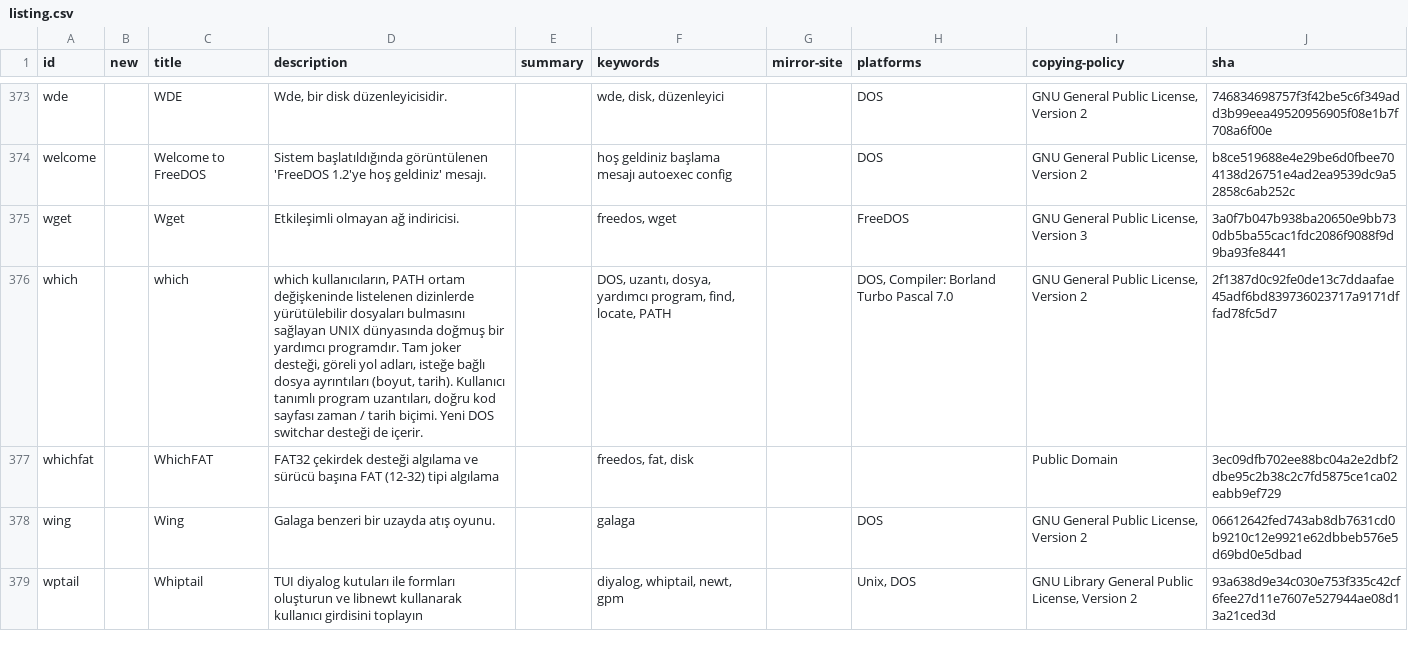
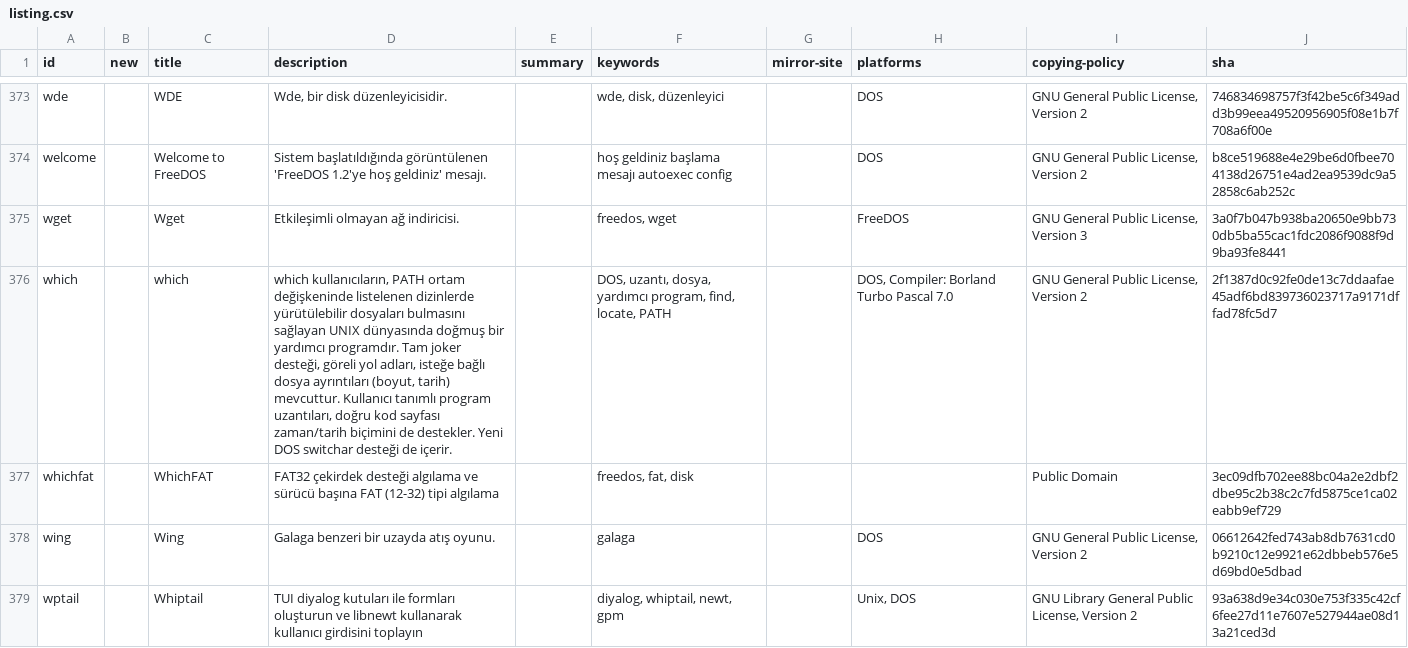
Before and after one commit to shidel/fd-nls, a CSV file: packages/tr/utf-8/listing.csv, drawn as a sheet; only a part is shown, gaps mark what is left out; the diff covers the shown part only; the diff names each change by its address in the sheet, - before the commit and + after, or states it on an @@ line.

```diff
--- a/packages/tr/utf-8/listing.csv
+++ b/packages/tr/utf-8/listing.csv
-D376 (description): …ayrıntıları (boyut, tarih). Kullanıcı tanımlı program uzantıları, doğru kod sayfası zaman / tarih biçimi. Yeni DOS…
+D376 (description): …ayrıntıları (boyut, tarih) mevcuttur. Kullanıcı tanımlı program uzantıları, doğru kod sayfası zaman/tarih biçimini de destekler. Yeni DOS…
```
Also changed, not shown: 10 edited cells elsewhere in this file.
